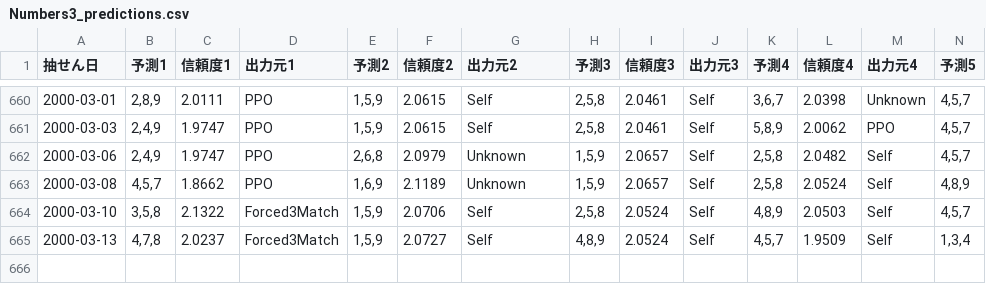
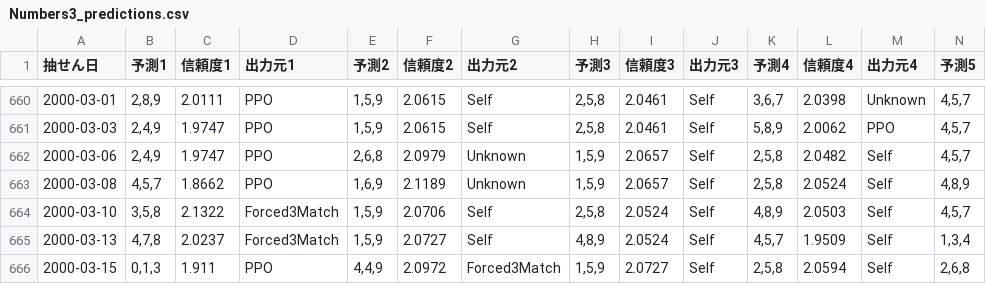
Before and after one commit to Joker7822/num3_v2, a CSV file: Numbers3_predictions.csv, drawn as a sheet; only a part is shown, gaps mark what is left out; rows hold the shown columns only; the diff names each change by its address in the sheet, - before the commit and + after, or states it on an @@ line.

```diff
--- a/Numbers3_predictions.csv
+++ b/Numbers3_predictions.csv
+row 666: 2000-03-15 | 0,1,3 | 1.911 | PPO | 4,4,9 | 2.0972 | Forced3Match | 1,5,9 | 2.0727 | Self | 2,5,8 | 2.0594 | Self | 2,6,8
```
